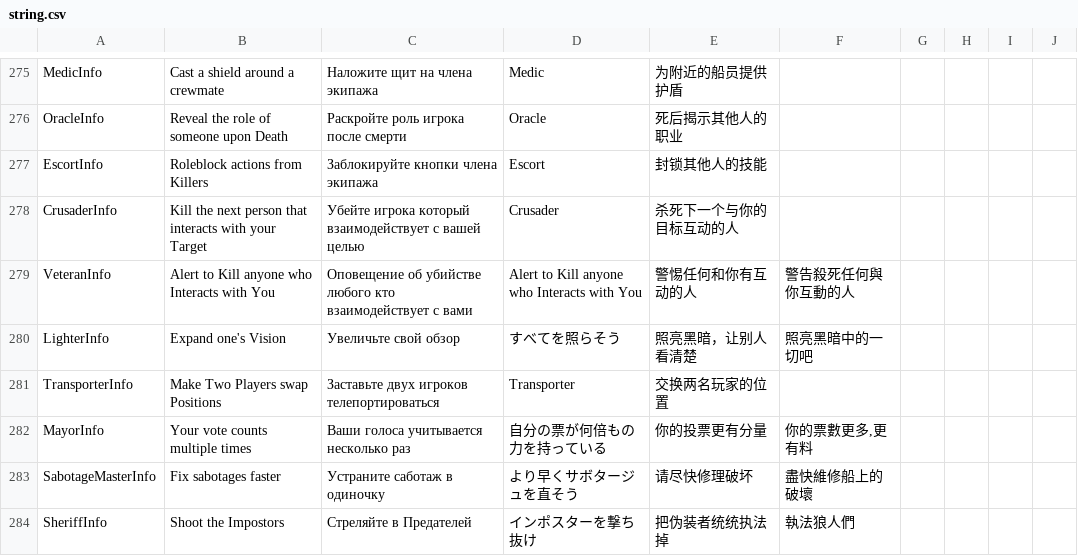
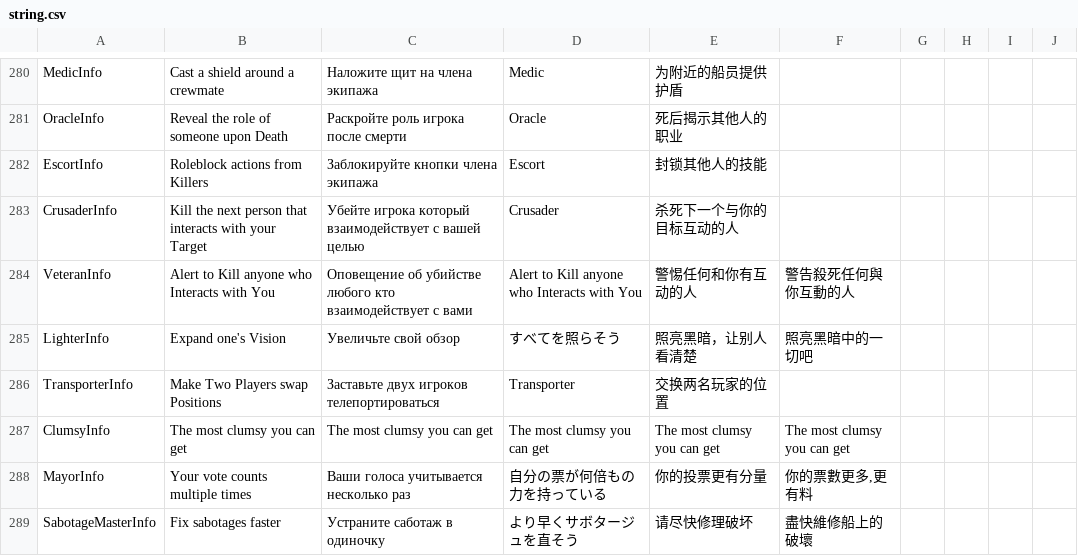
Before and after one commit to xprogamer008/TheOtherHostRoles, a CSV file: Resources/string.csv, drawn as a sheet; only a part is shown, gaps mark what is left out; the shorter side is filled out with more unchanged rows; the diff covers the shown part only.

```diff
--- a/Resources/string.csv
+++ b/Resources/string.csv
@@ -281,2 +286,3 @@ LighterInfo,Expand one's Vision,Увеличьте свой обзор,すべて
 TransporterInfo,Make Two Players swap Positions,Заставьте двух игроков телепортироваться,Transporter,交换两名玩家的位置
+ClumsyInfo,The most clumsy you can get,The most clumsy you can get,The most clumsy you can get,The most clumsy you can get,The most clumsy you can get
 MayorInfo,Your vote counts multiple times,Ваши голоса учитывается несколько раз,自分の票が何倍もの力を持っている,你的投票更有分量,"你的票數更多,更有料"
```
Also changed, not shown: 14 added rows and 6 edited cells elsewhere in this file, 2 other files.
